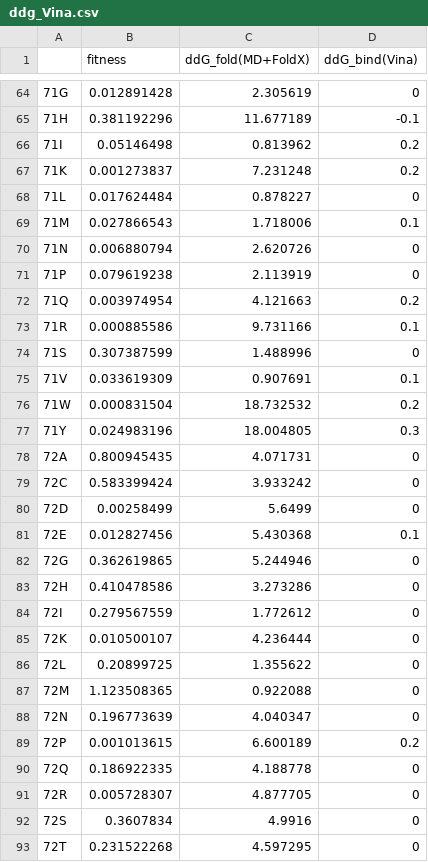
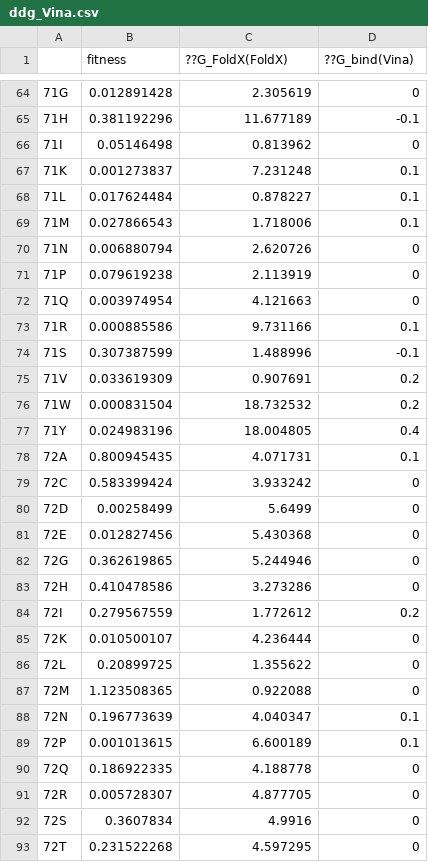
Before and after one commit to yanghaobojordan/PLOS_BetaLactamase, a CSV file: ddg_Vina.csv, drawn as a sheet; only a part is shown, gaps mark what is left out; the diff covers the shown part only.

```diff
--- a/ddg_Vina.csv
+++ b/ddg_Vina.csv
@@ -1 +1 @@
-,fitness ,ddG_fold(MD+FoldX),ddG_bind(Vina)
+,fitness ,??G_FoldX(FoldX),??G_bind(Vina)
@@ -65,5 +65,5 @@
 71H,0.381192296,11.677189,-0.1
-71I,0.05146498,0.813962,0.2
-71K,0.001273837,7.231248,0.2
-71L,0.017624484,0.878227,0
+71I,0.05146498,0.813962,0
+71K,0.001273837,7.231248,0.1
+71L,0.017624484,0.878227,0.1
 71M,0.027866543,1.718006,0.1
@@ -71,15 +71,15 @@
 71P,0.079619238,2.113919,0
-71Q,0.003974954,4.121663,0.2
+71Q,0.003974954,4.121663,0
 71R,0.000885586,9.731166,0.1
-71S,0.307387599,1.488996,0
-71V,0.033619309,0.907691,0.1
+71S,0.307387599,1.488996,-0.1
+71V,0.033619309,0.907691,0.2
 71W,0.000831504,18.732532,0.2
-71Y,0.024983196,18.004805,0.3
-72A,0.800945435,4.071731,0
+71Y,0.024983196,18.004805,0.4
+72A,0.800945435,4.071731,0.1
 72C,0.583399424,3.933242,0
 72D,0.00258499,5.6499,0
-72E,0.012827456,5.430368,0.1
+72E,0.012827456,5.430368,0
 72G,0.362619865,5.244946,0
 72H,0.410478586,3.273286,0
-72I,0.279567559,1.772612,0
+72I,0.279567559,1.772612,0.2
 72K,0.010500107,4.236444,0
@@ -87,4 +87,4 @@
 72M,1.123508365,0.922088,0
-72N,0.196773639,4.040347,0
-72P,0.001013615,6.600189,0.2
+72N,0.196773639,4.040347,0.1
+72P,0.001013615,6.600189,0.1
 72Q,0.186922335,4.188778,0
```
Also changed, not shown: 99 edited cells elsewhere in this file.
